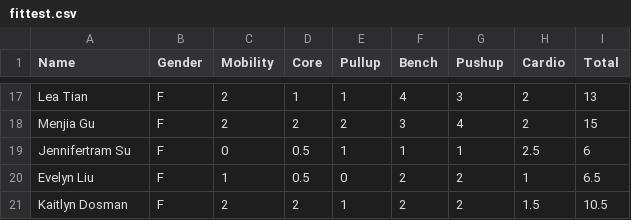
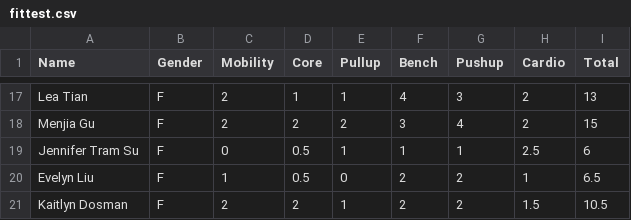
Before and after one commit to Rampex1/dragonboatz, a CSV file: fit-test/F2025/fittest.csv, drawn as a sheet; only a part is shown, gaps mark what is left out.

```diff
--- a/fit-test/F2025/fittest.csv
+++ b/fit-test/F2025/fittest.csv
@@ -18,3 +18,3 @@ Lea Tian,F,2,1,1,4,3,2,13
 Menjia Gu,F,2,2,2,3,4,2,15
-Jennifertram Su,F,0,0.5,1,1,1,2.5,6
+Jennifer Tram Su,F,0,0.5,1,1,1,2.5,6
 Evelyn Liu,F,1,0.5,0,2,2,1,6.5
```
Also changed, not shown: 25 other files.
